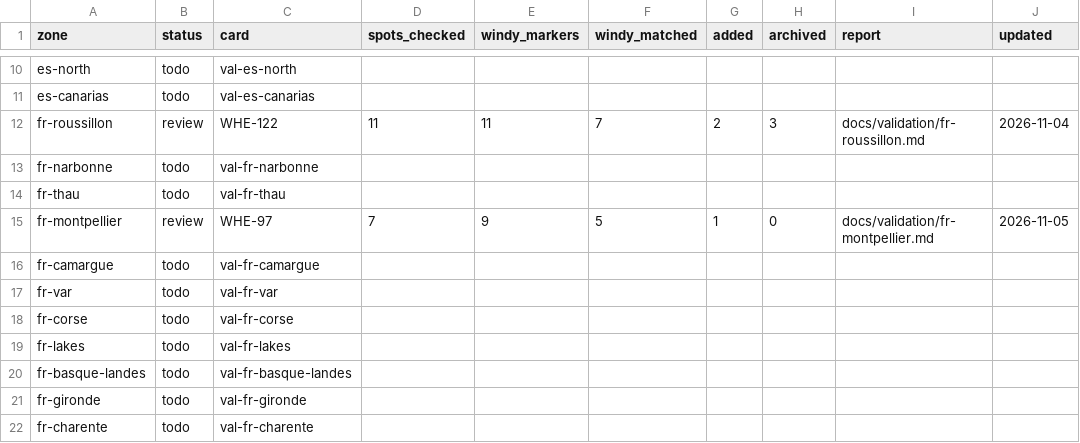
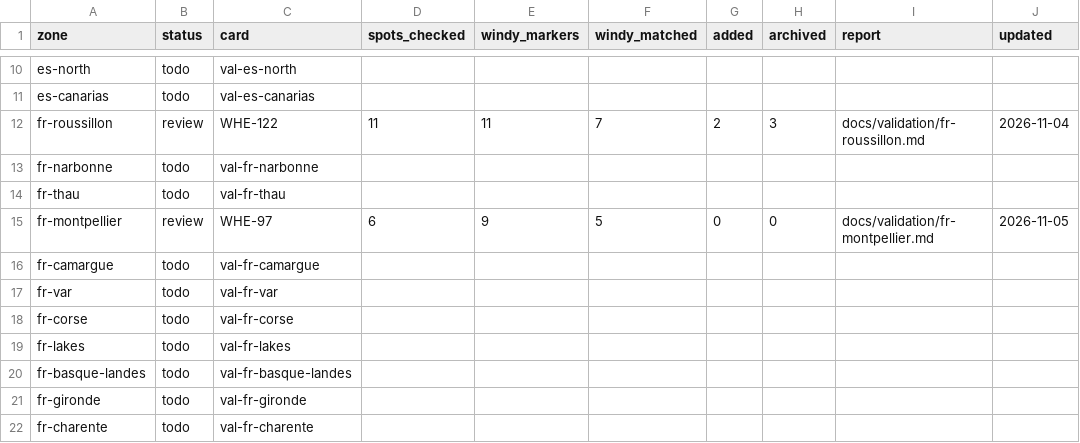
Before and after one commit to benjcvd/wheretokite, a CSV file: tools/spots/validation/status.csv, drawn as a sheet; only a part is shown, gaps mark what is left out.

```diff
--- a/tools/spots/validation/status.csv
+++ b/tools/spots/validation/status.csv
@@ -14,3 +14,3 @@ fr-narbonne,todo,val-fr-narbonne,,,,,,,
 fr-thau,todo,val-fr-thau,,,,,,,
-fr-montpellier,review,WHE-97,7,9,5,1,0,docs/validation/fr-montpellier.md,2026-11-05
+fr-montpellier,review,WHE-97,6,9,5,0,0,docs/validation/fr-montpellier.md,2026-11-05
 fr-camargue,todo,val-fr-camargue,,,,,,,
```
Also changed, not shown: tools/spots/FR-mediterranean.csv, 1 other file.
